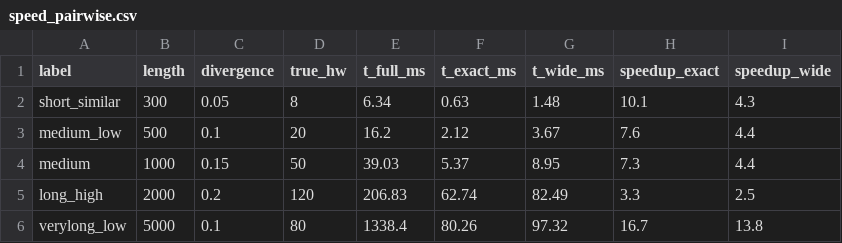
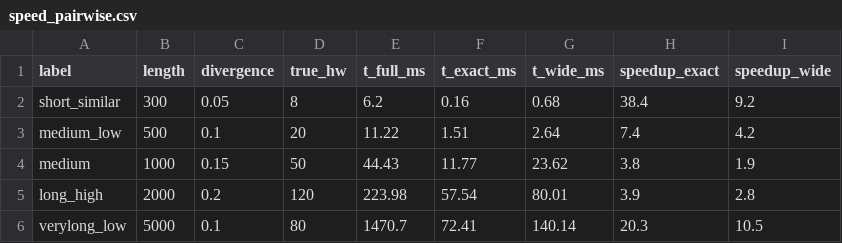
Before and after one commit to yeevale/ML-MSA, a CSV file: results/speed_pairwise.csv, drawn as a sheet.

```diff
--- a/results/speed_pairwise.csv
+++ b/results/speed_pairwise.csv
@@ -1,6 +1,6 @@
 label,length,divergence,true_hw,t_full_ms,t_exact_ms,t_wide_ms,speedup_exact,speedup_wide
-short_similar,300,0.05,8,6.34,0.63,1.48,10.1,4.3
-medium_low,500,0.1,20,16.2,2.12,3.67,7.6,4.4
-medium,1000,0.15,50,39.03,5.37,8.95,7.3,4.4
-long_high,2000,0.2,120,206.83,62.74,82.49,3.3,2.5
-verylong_low,5000,0.1,80,1338.4,80.26,97.32,16.7,13.8
+short_similar,300,0.05,8,6.2,0.16,0.68,38.4,9.2
+medium_low,500,0.1,20,11.22,1.51,2.64,7.4,4.2
+medium,1000,0.15,50,44.43,11.77,23.62,3.8,1.9
+long_high,2000,0.2,120,223.98,57.54,80.01,3.9,2.8
+verylong_low,5000,0.1,80,1470.7,72.41,140.14,20.3,10.5
```
Also changed, not shown: 3 other files.
